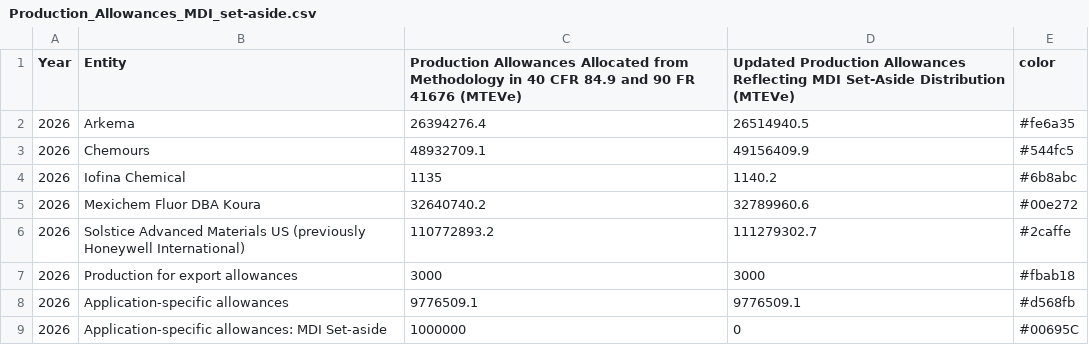
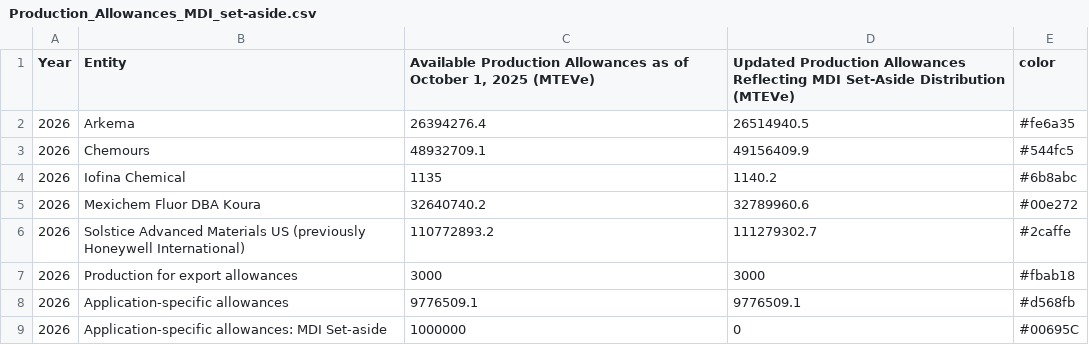
Before and after one commit to USEPA/hfc-allowances, a CSV file: 2026_data/Production_Allowances_MDI_set-aside.csv, drawn as a sheet.

Commit message:
Minor edits to the column headers

```diff
--- a/2026_data/Production_Allowances_MDI_set-aside.csv
+++ b/2026_data/Production_Allowances_MDI_set-aside.csv
@@ -1,2 +1,2 @@
-Year,Entity,Production Allowances Allocated from Methodology in 40 CFR 84.9 and 90 FR 41676 (MTEVe),Updated Production Allowances Reflecting MDI Set-Aside Distribution (MTEVe),color
+Year,Entity,"Available Production Allowances as of October 1, 2025 (MTEVe)",Updated Production Allowances Reflecting MDI Set-Aside Distribution (MTEVe),color
 2026,Arkema,26394276.4,26514940.5,#fe6a35
```
Also changed, not shown: 2026_data/Consumption_Allowances_MDI_set-aside.csv.
